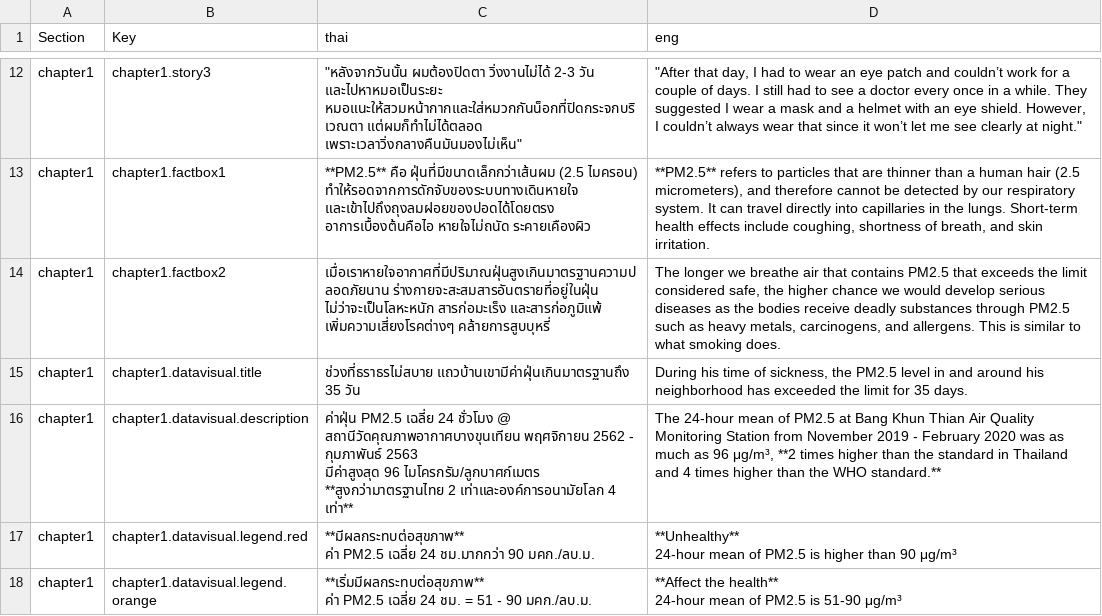
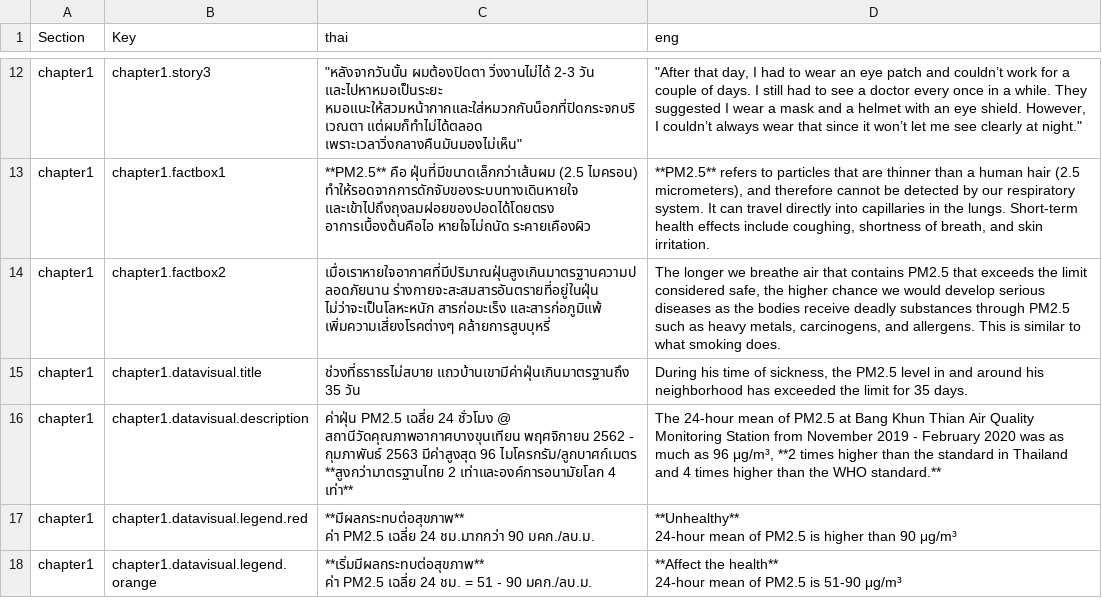
Before and after one commit to Th1nkK1D/greennews-pm-story, a CSV file: assets/data/translation.csv, drawn as a sheet; only a part is shown, gaps mark what is left out; the diff names each change by its address in the sheet, - before the commit and + after, or states it on an @@ line.

Commit message:
Remove invalid character in translation

```diff
--- a/assets/data/translation.csv
+++ b/assets/data/translation.csv
-C16 (thai): …4 เท่า**
+C16 (thai): …4 เท่า**
```
